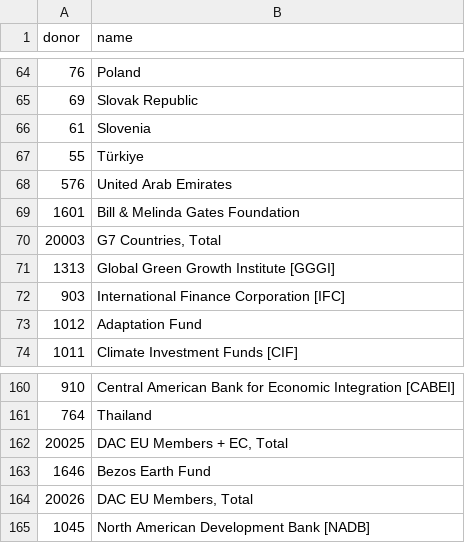
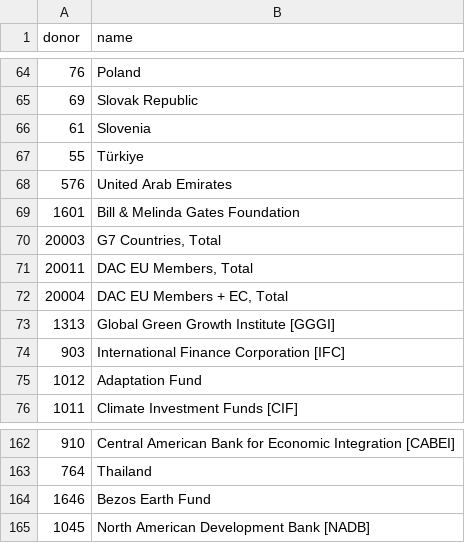
Before and after one commit to open-numbers/ddf--oecd--dac, a CSV file: ddf--entities--donor.csv, drawn as a sheet; only a part is shown, gaps mark what is left out.

```diff
--- a/ddf--entities--donor.csv
+++ b/ddf--entities--donor.csv
@@ -70,2 +70,4 @@ donor,name
 20003,"G7 Countries, Total"
+20011,"DAC EU Members, Total"
+20004,"DAC EU Members + EC, Total"
 1313,Global Green Growth Institute [GGGI]
@@ -161,5 +163,3 @@ donor,name
 764,Thailand
-20025,"DAC EU Members + EC, Total"
 1646,Bezos Earth Fund
-20026,"DAC EU Members, Total"
 1045,North American Development Bank [NADB]
```
Also changed, not shown: ddf--entities--sector.csv, 2 other files.
